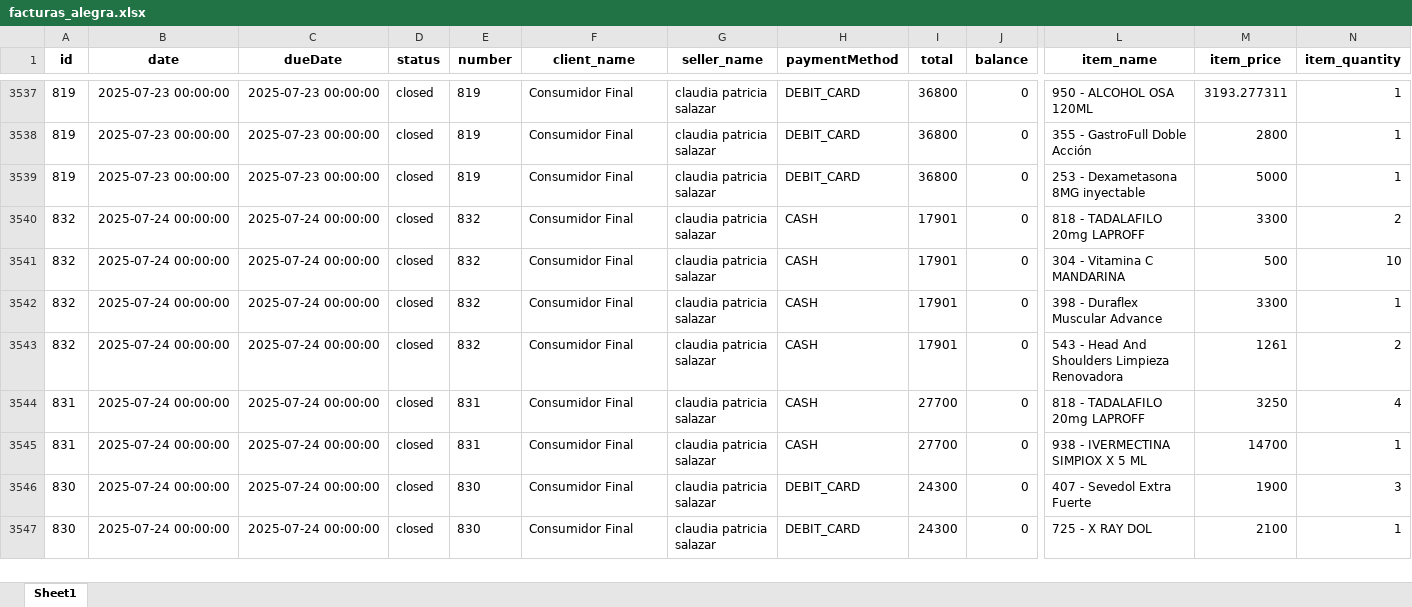
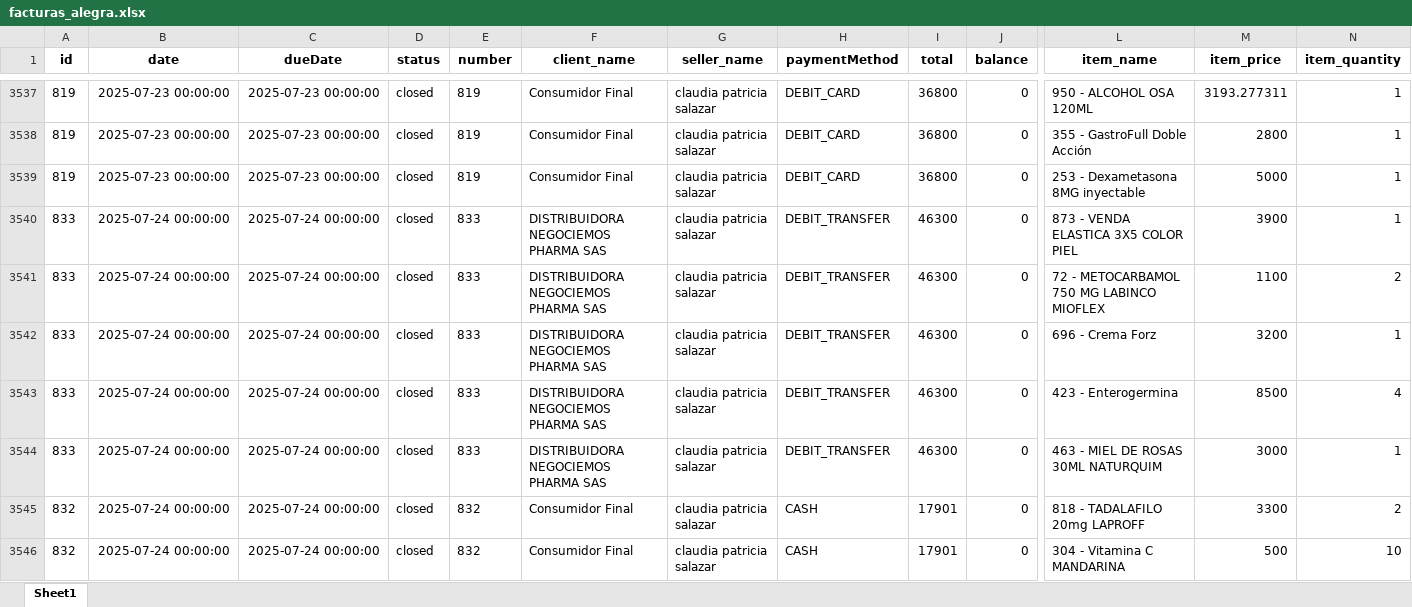
Before and after one commit to Sg0820/actualizar-facturas-alegra, an Excel workbook: facturas_alegra.xlsx, sheet Sheet1, drawn as a sheet; only a part is shown, gaps mark what is left out; the shorter side is filled out with more unchanged rows; values as stored, in another font and other column widths than the file's, no borders; rows hold the shown columns only; the diff names each change by its address in the sheet, - before the commit and + after, or states it on an @@ line.

```diff
--- a/facturas_alegra.xlsx (sheet Sheet1)
+++ b/facturas_alegra.xlsx (sheet Sheet1)
+row 3540: 833 | 2025-07-24 00:00:00 | 2025-07-24 00:00:00 | closed | 833 | DISTRIBUIDORA NEGOCIEMOS PHARMA SAS | claudia patricia salazar | DEBIT_TRANSFER | 46300 | 0 | 873 - VENDA ELASTICA 3X5 COLOR PIEL | 3900 | 1
+row 3541: 833 | 2025-07-24 00:00:00 | 2025-07-24 00:00:00 | closed | 833 | DISTRIBUIDORA NEGOCIEMOS PHARMA SAS | claudia patricia salazar | DEBIT_TRANSFER | 46300 | 0 | 72 - METOCARBAMOL 750 MG LABINCO MIOFLEX | 1100 | 2
+row 3542: 833 | 2025-07-24 00:00:00 | 2025-07-24 00:00:00 | closed | 833 | DISTRIBUIDORA NEGOCIEMOS PHARMA SAS | claudia patricia salazar | DEBIT_TRANSFER | 46300 | 0 | 696 - Crema Forz | 3200 | 1
+row 3543: 833 | 2025-07-24 00:00:00 | 2025-07-24 00:00:00 | closed | 833 | DISTRIBUIDORA NEGOCIEMOS PHARMA SAS | claudia patricia salazar | DEBIT_TRANSFER | 46300 | 0 | 423 - Enterogermina | 8500 | 4
+row 3544: 833 | 2025-07-24 00:00:00 | 2025-07-24 00:00:00 | closed | 833 | DISTRIBUIDORA NEGOCIEMOS PHARMA SAS | claudia patricia salazar | DEBIT_TRANSFER | 46300 | 0 | 463 - MIEL DE ROSAS 30ML NATURQUIM | 3000 | 1
```
Also changed, not shown: inventario_alegra.xlsx.
